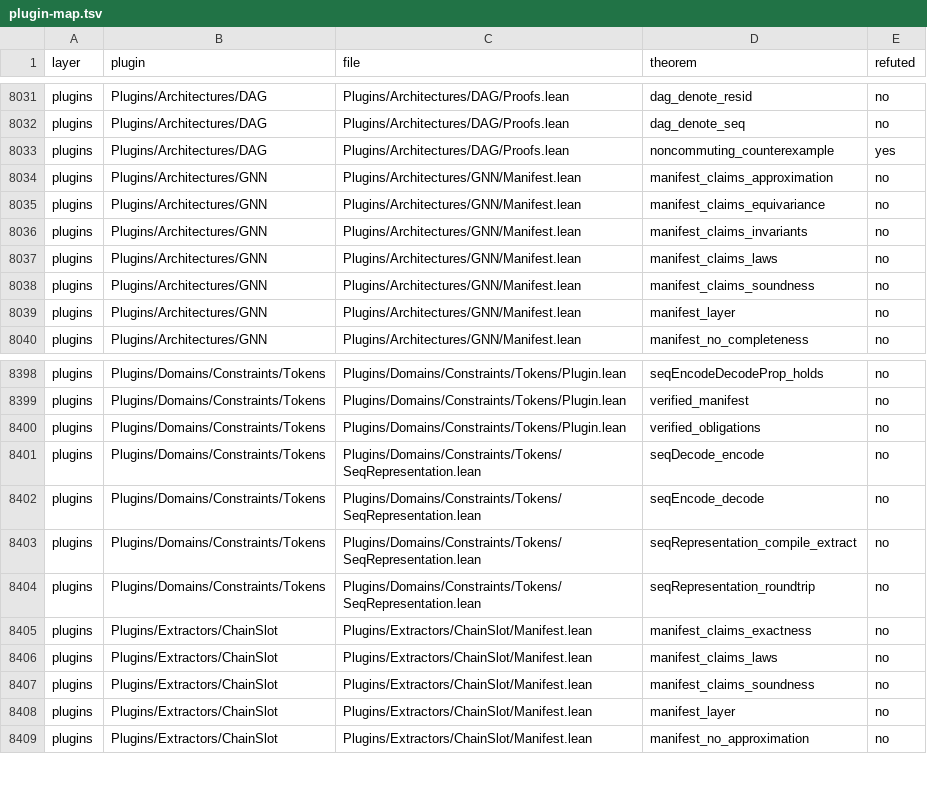
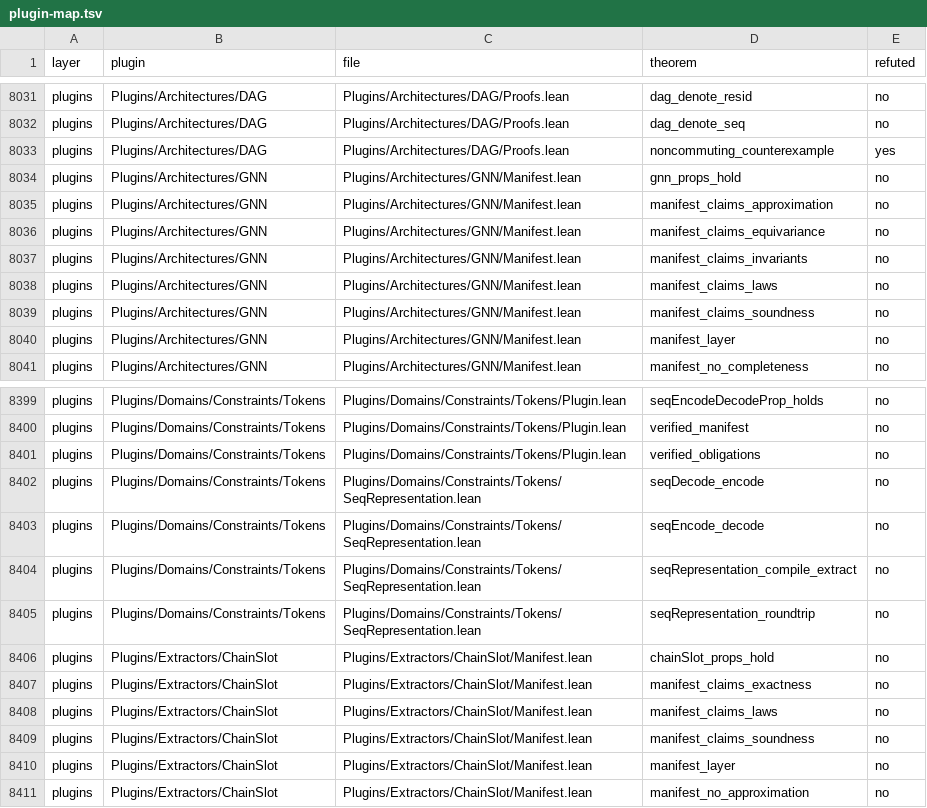
Before and after one commit to Lv-00-ANI/lattice, a TSV file: gov/plugin-map.tsv, drawn as a sheet; only a part is shown, gaps mark what is left out.

```diff
--- a/gov/plugin-map.tsv
+++ b/gov/plugin-map.tsv
@@ -8033,2 +8033,3 @@ plugins	Plugins/Architectures/DAG	Plugins/Architectures/DAG/Proofs.lean	dag_deno
 plugins	Plugins/Architectures/DAG	Plugins/Architectures/DAG/Proofs.lean	noncommuting_counterexample	yes
+plugins	Plugins/Architectures/GNN	Plugins/Architectures/GNN/Manifest.lean	gnn_props_hold	no
 plugins	Plugins/Architectures/GNN	Plugins/Architectures/GNN/Manifest.lean	manifest_claims_approximation	no
@@ -8404,2 +8405,3 @@ plugins	Plugins/Domains/Constraints/Tokens	Plugins/Domains/Constraints/Tokens/Se
 plugins	Plugins/Domains/Constraints/Tokens	Plugins/Domains/Constraints/Tokens/SeqRepresentation.lean	seqRepresentation_roundtrip	no
+plugins	Plugins/Extractors/ChainSlot	Plugins/Extractors/ChainSlot/Manifest.lean	chainSlot_props_hold	no
 plugins	Plugins/Extractors/ChainSlot	Plugins/Extractors/ChainSlot/Manifest.lean	manifest_claims_exactness	no
```
Also changed, not shown: gov/endtoend-cross.tsv, 10 other files.
